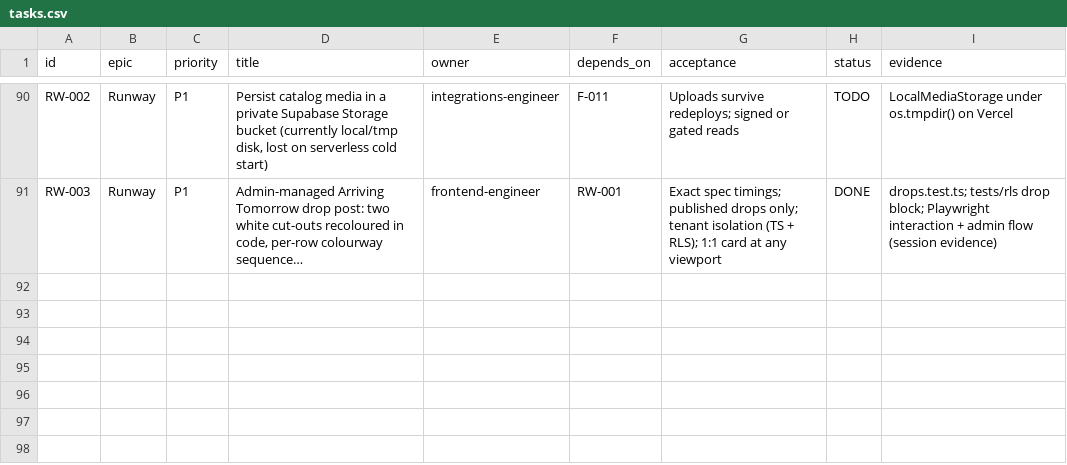
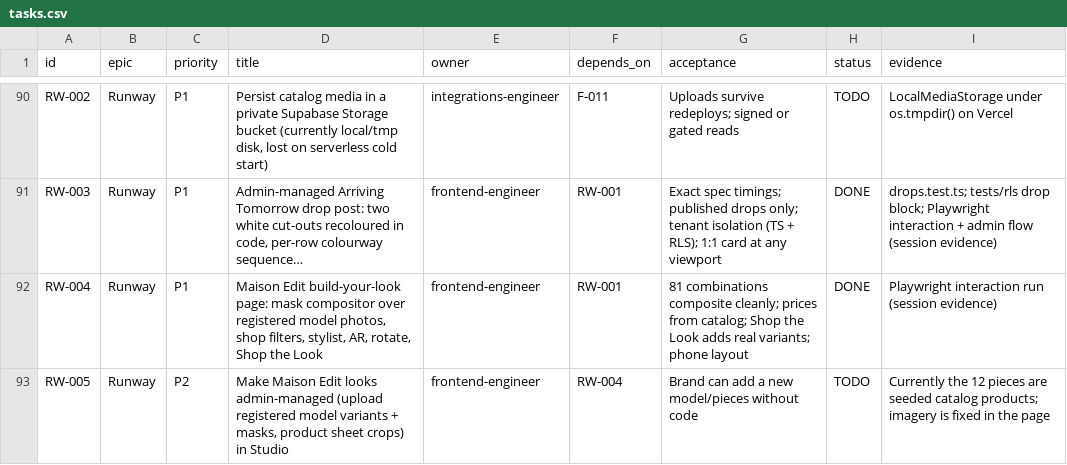
Before and after one commit to muzaid/Glamour, a CSV file: backlog/tasks.csv, drawn as a sheet; only a part is shown, gaps mark what is left out; long unchanged cells end in …; the diff names each change by its address in the sheet, - before the commit and + after, or states it on an @@ line.

```diff
--- a/backlog/tasks.csv
+++ b/backlog/tasks.csv
+row 92: RW-004 | Runway | P1 | Maison Edit build-your-look page: mask compositor over registered model photos, shop filters, stylist, AR, rotate, Shop the Look | frontend-engineer | RW-001 | 81 combinations composite cleanly; prices from catalog; Shop the Look adds real variants; phone layout | DONE | Playwright interaction run (session evidence)
+row 93: RW-005 | Runway | P2 | Make Maison Edit looks admin-managed (upload registered model variants + masks, product sheet crops) in Studio | frontend-engineer | RW-004 | Brand can add a new model/pieces without code | TODO | Currently the 12 pieces are seeded catalog products; imagery is fixed in the page
```
Also changed, not shown: 28 other files.
